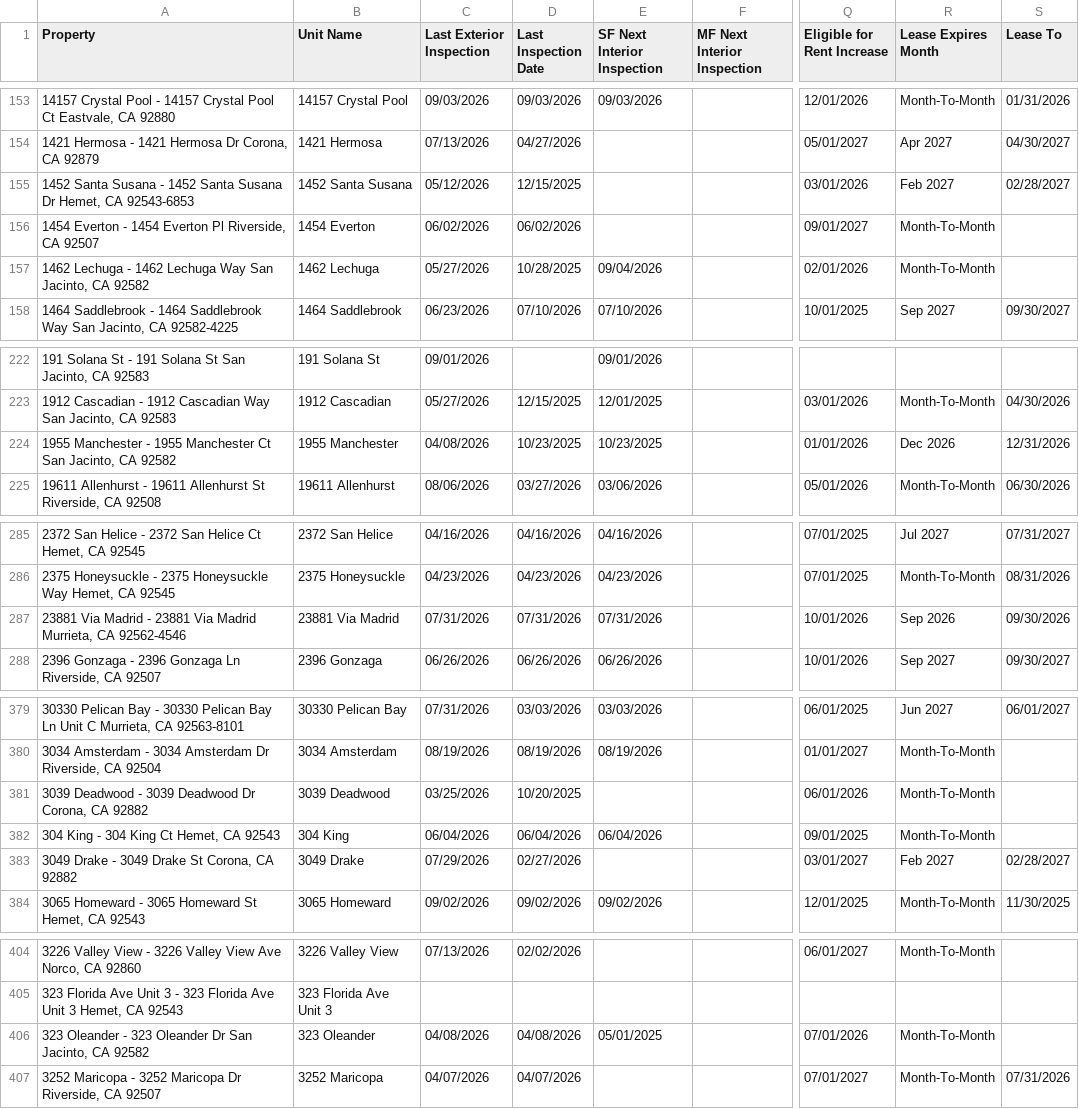
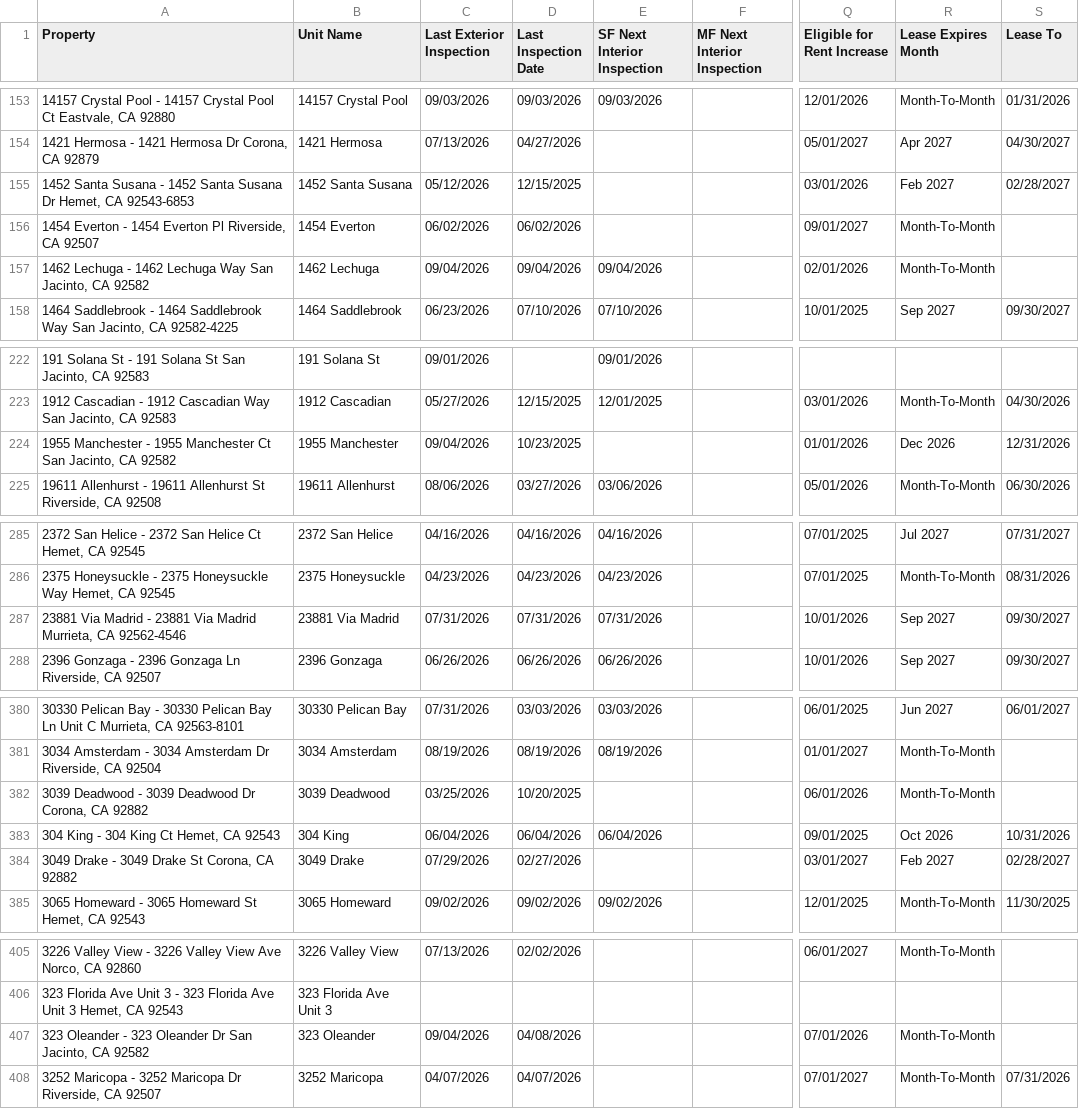
Before and after one commit to ryconn-pm/inspection-portal, a CSV file: data/report.csv, drawn as a sheet; only a part is shown, gaps mark what is left out; addresses are those after the commit; the diff covers the shown part only; the diff names each change by its address in the sheet, - before the commit and + after, or states it on an @@ line.

Commit message:
Auto-update inspection report

```diff
--- a/data/report.csv
+++ b/data/report.csv
-C157 (Last Exterior Inspection): 05/27/2026
+C157 (Last Exterior Inspection): 09/04/2026
-D157 (Last Inspection Date): 10/28/2025
+D157 (Last Inspection Date): 09/04/2026
-C224 (Last Exterior Inspection): 04/08/2026
+C224 (Last Exterior Inspection): 09/04/2026
-E224 (SF Next Interior Inspection): 10/23/2025
+E224 (SF Next Interior Inspection): (empty)
-R287 (Lease Expires Month): Sep 2026
+R287 (Lease Expires Month): Sep 2027
-S287 (Lease To): 09/30/2026
+S287 (Lease To): 09/30/2027
-R383 (Lease Expires Month): Month-To-Month
+R383 (Lease Expires Month): Oct 2026
-S383 (Lease To): (empty)
+S383 (Lease To): 10/31/2026
-C407 (Last Exterior Inspection): 04/08/2026
+C407 (Last Exterior Inspection): 09/04/2026
-E407 (SF Next Interior Inspection): 05/01/2025
+E407 (SF Next Interior Inspection): (empty)
```
Also changed, not shown: 1 added row, 1 removed row and 26 edited cells elsewhere in this file.
